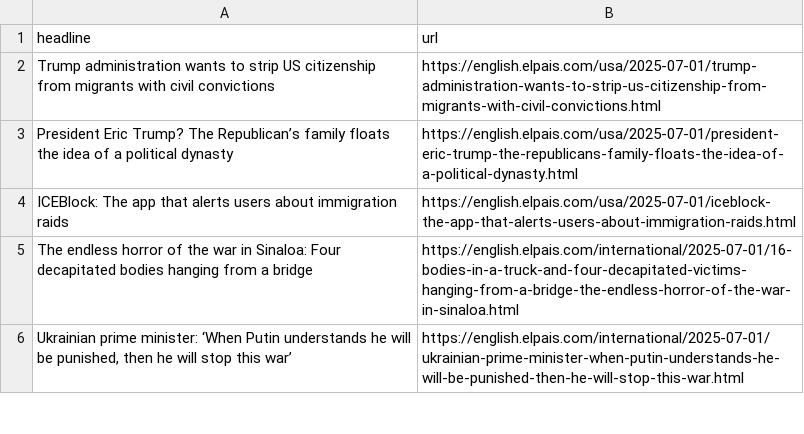
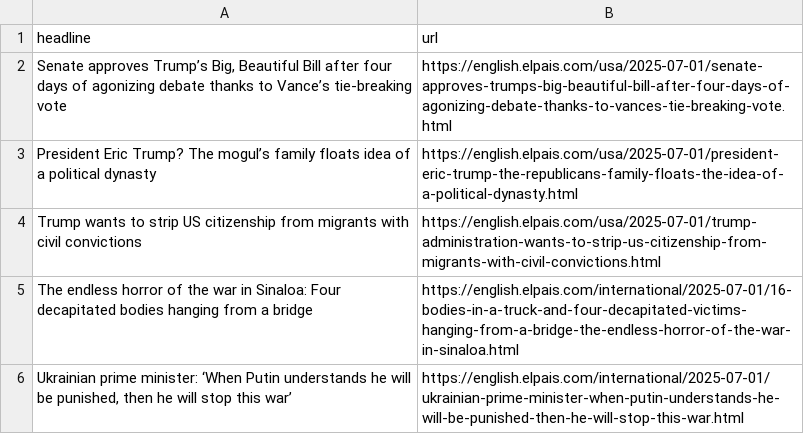
Before and after one commit to berberebecca/el-pais-autoscraper, a CSV file: headlines.csv, drawn as a sheet; only a part is shown.

```diff
--- a/headlines.csv
+++ b/headlines.csv
@@ -1,5 +1,6 @@
 headline,url
-Trump administration wants to strip US citizenship from migrants with civil convictions ,https://english.elpais.com/usa/2025-07-01/trump-administration-wants-to-strip-us-citizenship-from-migrants-with-civil-convictions.html
-President Eric Trump? The Republican’s family floats the idea of a political dynasty,https://english.elpais.com/usa/2025-07-01/president-eric-trump-the-republicans-family-floats-the-idea-of-a-political-dynasty.html
-ICEBlock: The app that alerts users about immigration raids ,https://english.elpais.com/usa/2025-07-01/iceblock-the-app-that-alerts-users-about-immigration-raids.html
+"Senate approves Trump’s Big, Beautiful Bill after four days of agonizing debate thanks to Vance’s tie-breaking vote",https://english.elpais.com/usa/2025-07-01/senate-approves-trumps-big-beautiful-bill-after-four-days-of-agonizing-debate-thanks-to-vances-tie-breaking-vote.html
+"President Eric Trump? The mogul’s family floats idea of a political dynasty
+",https://english.elpais.com/usa/2025-07-01/president-eric-trump-the-republicans-family-floats-the-idea-of-a-political-dynasty.html
+Trump wants to strip US citizenship from migrants with civil convictions,https://english.elpais.com/usa/2025-07-01/trump-administration-wants-to-strip-us-citizenship-from-migrants-with-civil-convictions.html
 The endless horror of the war in Sinaloa: Four decapitated bodies hanging from a bridge,https://english.elpais.com/international/2025-07-01/16-bodies-in-a-truck-and-four-decapitated-victims-hanging-from-a-bridge-the-endless-horror-of-the-war-in-sinaloa.html
```
